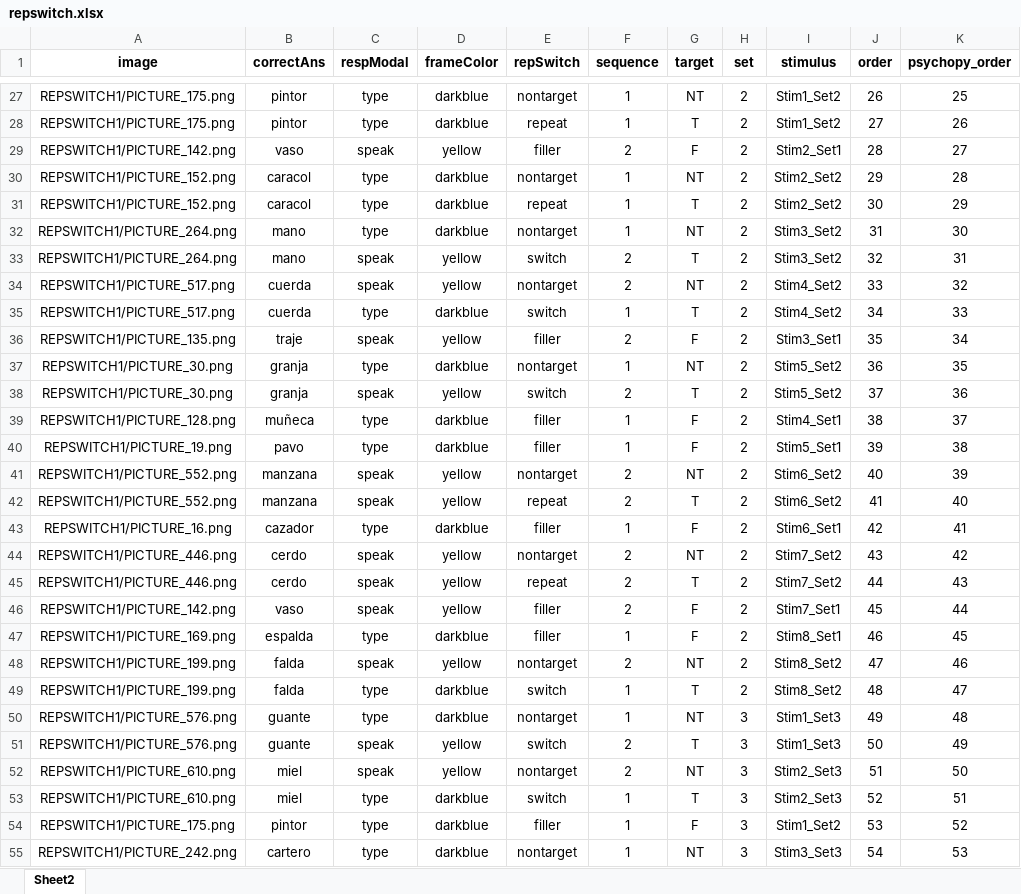
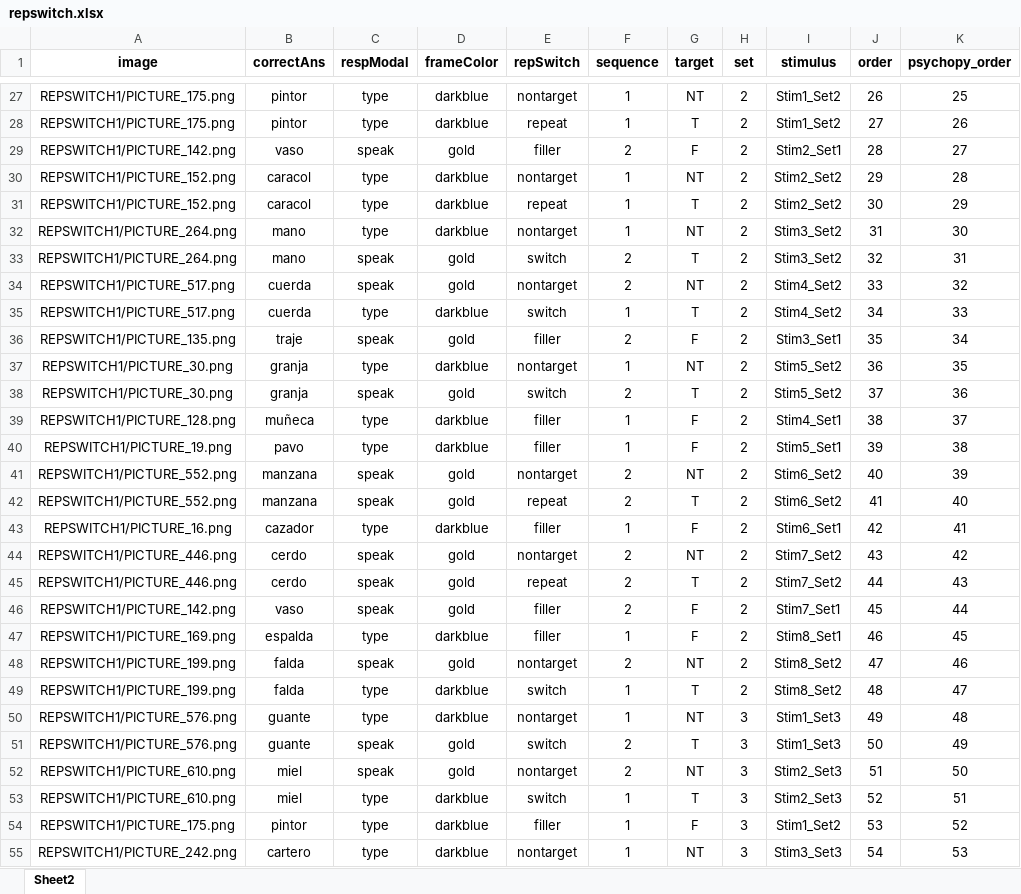
Before and after one commit to kattsar/experiment1, an Excel workbook: repswitch.xlsx, sheet Sheet2, drawn as a sheet; only a part is shown, gaps mark what is left out; values as stored, in another font and other column widths than the file's, no borders; table styles not drawn; the diff covers the shown part only; the diff names each change by its address in the sheet, - before the commit and + after, or states it on an @@ line.

Commit message:
yellow to gold

```diff
--- a/repswitch.xlsx (sheet Sheet2)
+++ b/repswitch.xlsx (sheet Sheet2)
-D29 (frameColor): yellow
+D29 (frameColor): gold
-D33:D34 (frameColor): yellow
+D33:D34 (frameColor): gold
-D36 (frameColor): yellow
+D36 (frameColor): gold
-D38 (frameColor): yellow
+D38 (frameColor): gold
-D41:D42 (frameColor): yellow
+D41:D42 (frameColor): gold
-D44:D46 (frameColor): yellow
+D44:D46 (frameColor): gold
-D48 (frameColor): yellow
+D48 (frameColor): gold
-D51:D52 (frameColor): yellow
+D51:D52 (frameColor): gold
```
Also changed, not shown: 179 edited cells elsewhere in this sheet, repswitch_practice.xlsx, repswitch_practice_2.xlsx.
